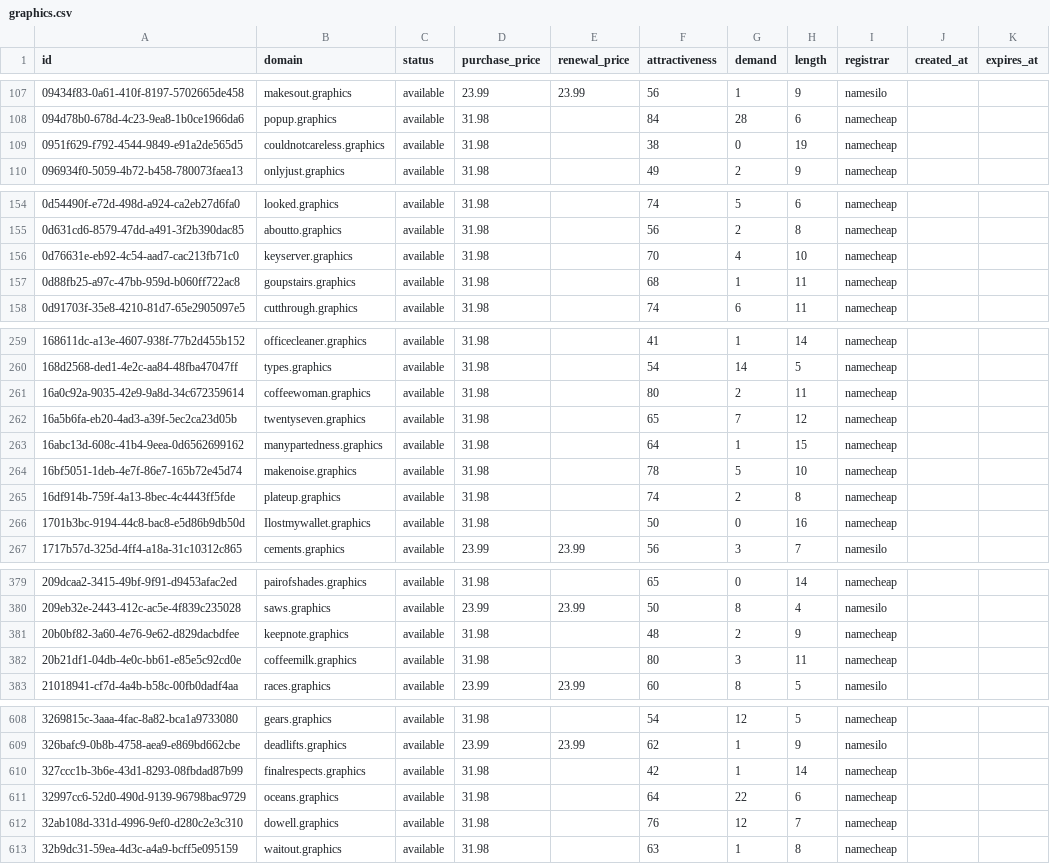
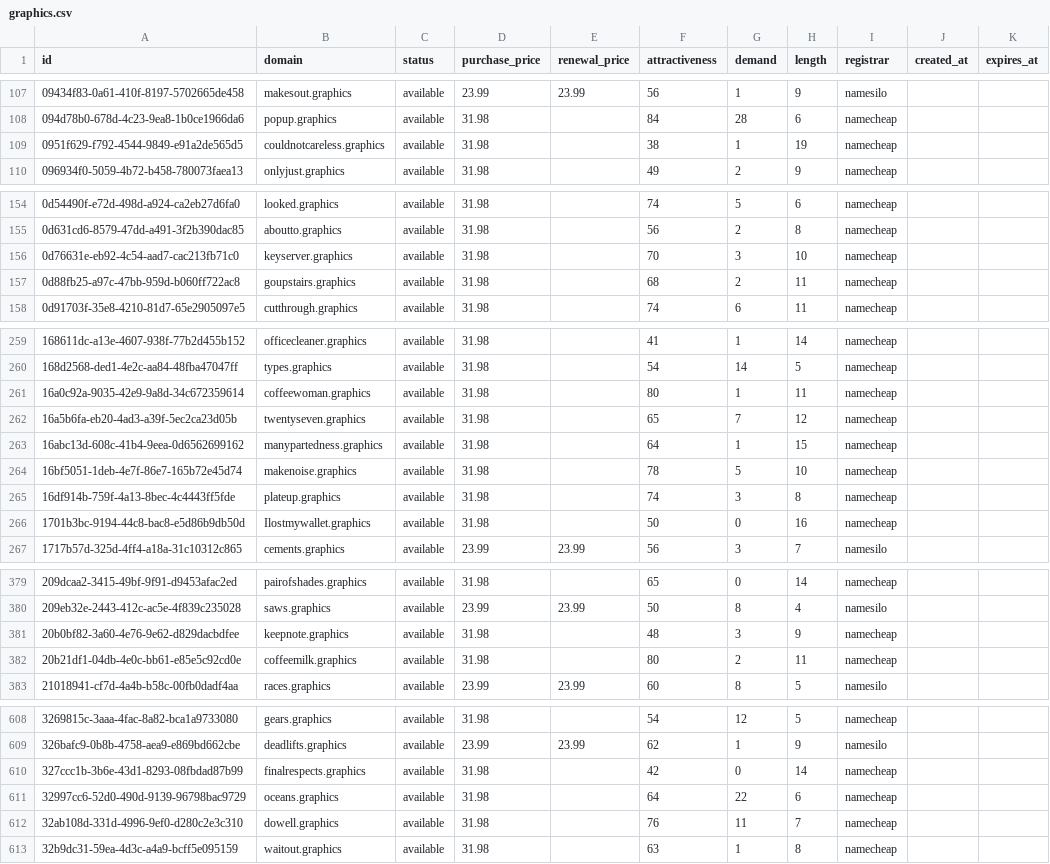
Before and after one commit to UniqueDomains/graphics-oneword-domains, a CSV file: graphics.csv, drawn as a sheet; only a part is shown, gaps mark what is left out; the diff covers the shown part only.

Commit message:
Domains update

```diff
--- a/graphics.csv
+++ b/graphics.csv
@@ -108,3 +108,3 @@ id,domain,status,purchase_price,renewal_price,attractiveness,demand,length,regis
 094d78b0-678d-4c23-9ea8-1b0ce1966da6,popup.graphics,available,31.98,,84,28,6,namecheap,,
-0951f629-f792-4544-9849-e91a2de565d5,couldnotcareless.graphics,available,31.98,,38,0,19,namecheap,,
+0951f629-f792-4544-9849-e91a2de565d5,couldnotcareless.graphics,available,31.98,,38,1,19,namecheap,,
 096934f0-5059-4b72-b458-780073faea13,onlyjust.graphics,available,31.98,,49,2,9,namecheap,,
@@ -155,4 +155,4 @@ id,domain,status,purchase_price,renewal_price,attractiveness,demand,length,regis
 0d631cd6-8579-47dd-a491-3f2b390dac85,aboutto.graphics,available,31.98,,56,2,8,namecheap,,
-0d76631e-eb92-4c54-aad7-cac213fb71c0,keyserver.graphics,available,31.98,,70,4,10,namecheap,,
-0d88fb25-a97c-47bb-959d-b060ff722ac8,goupstairs.graphics,available,31.98,,68,1,11,namecheap,,
+0d76631e-eb92-4c54-aad7-cac213fb71c0,keyserver.graphics,available,31.98,,70,3,10,namecheap,,
+0d88fb25-a97c-47bb-959d-b060ff722ac8,goupstairs.graphics,available,31.98,,68,2,11,namecheap,,
 0d91703f-35e8-4210-81d7-65e2905097e5,cutthrough.graphics,available,31.98,,74,6,11,namecheap,,
@@ -260,3 +260,3 @@ id,domain,status,purchase_price,renewal_price,attractiveness,demand,length,regis
 168d2568-ded1-4e2c-aa84-48fba47047ff,types.graphics,available,31.98,,54,14,5,namecheap,,
-16a0c92a-9035-42e9-9a8d-34c672359614,coffeewoman.graphics,available,31.98,,80,2,11,namecheap,,
+16a0c92a-9035-42e9-9a8d-34c672359614,coffeewoman.graphics,available,31.98,,80,1,11,namecheap,,
 16a5b6fa-eb20-4ad3-a39f-5ec2ca23d05b,twentyseven.graphics,available,31.98,,65,7,12,namecheap,,
@@ -264,3 +264,3 @@ id,domain,status,purchase_price,renewal_price,attractiveness,demand,length,regis
 16bf5051-1deb-4e7f-86e7-165b72e45d74,makenoise.graphics,available,31.98,,78,5,10,namecheap,,
-16df914b-759f-4a13-8bec-4c4443ff5fde,plateup.graphics,available,31.98,,74,2,8,namecheap,,
+16df914b-759f-4a13-8bec-4c4443ff5fde,plateup.graphics,available,31.98,,74,3,8,namecheap,,
 1701b3bc-9194-44c8-bac8-e5d86b9db50d,Ilostmywallet.graphics,available,31.98,,50,0,16,namecheap,,
@@ -380,4 +380,4 @@ id,domain,status,purchase_price,renewal_price,attractiveness,demand,length,regis
 209eb32e-2443-412c-ac5e-4f839c235028,saws.graphics,available,23.99,23.99,50,8,4,namesilo,,
-20b0bf82-3a60-4e76-9e62-d829dacbdfee,keepnote.graphics,available,31.98,,48,2,9,namecheap,,
-20b21df1-04db-4e0c-bb61-e85e5c92cd0e,coffeemilk.graphics,available,31.98,,80,3,11,namecheap,,
+20b0bf82-3a60-4e76-9e62-d829dacbdfee,keepnote.graphics,available,31.98,,48,3,9,namecheap,,
+20b21df1-04db-4e0c-bb61-e85e5c92cd0e,coffeemilk.graphics,available,31.98,,80,2,11,namecheap,,
 21018941-cf7d-4a4b-b58c-00fb0dadf4aa,races.graphics,available,23.99,23.99,60,8,5,namesilo,,
@@ -609,5 +609,5 @@ id,domain,status,purchase_price,renewal_price,attractiveness,demand,length,regis
 326bafc9-0b8b-4758-aea9-e869bd662cbe,deadlifts.graphics,available,23.99,23.99,62,1,9,namesilo,,
-327ccc1b-3b6e-43d1-8293-08fbdad87b99,finalrespects.graphics,available,31.98,,42,1,14,namecheap,,
+327ccc1b-3b6e-43d1-8293-08fbdad87b99,finalrespects.graphics,available,31.98,,42,0,14,namecheap,,
 32997cc6-52d0-490d-9139-96798bac9729,oceans.graphics,available,31.98,,64,22,6,namecheap,,
-32ab108d-331d-4996-9ef0-d280c2e3c310,dowell.graphics,available,31.98,,76,12,7,namecheap,,
+32ab108d-331d-4996-9ef0-d280c2e3c310,dowell.graphics,available,31.98,,76,11,7,namecheap,,
 32b9dc31-59ea-4d3c-a4a9-bcff5e095159,waitout.graphics,available,31.98,,63,1,8,namecheap,,
```
Also changed, not shown: 25 edited cells elsewhere in this file, 4 other files.
